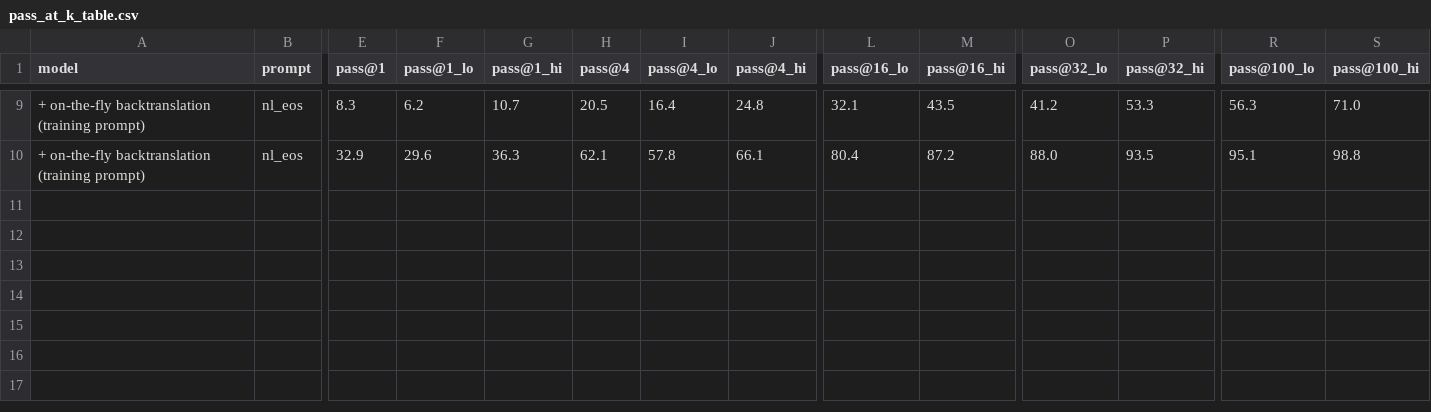
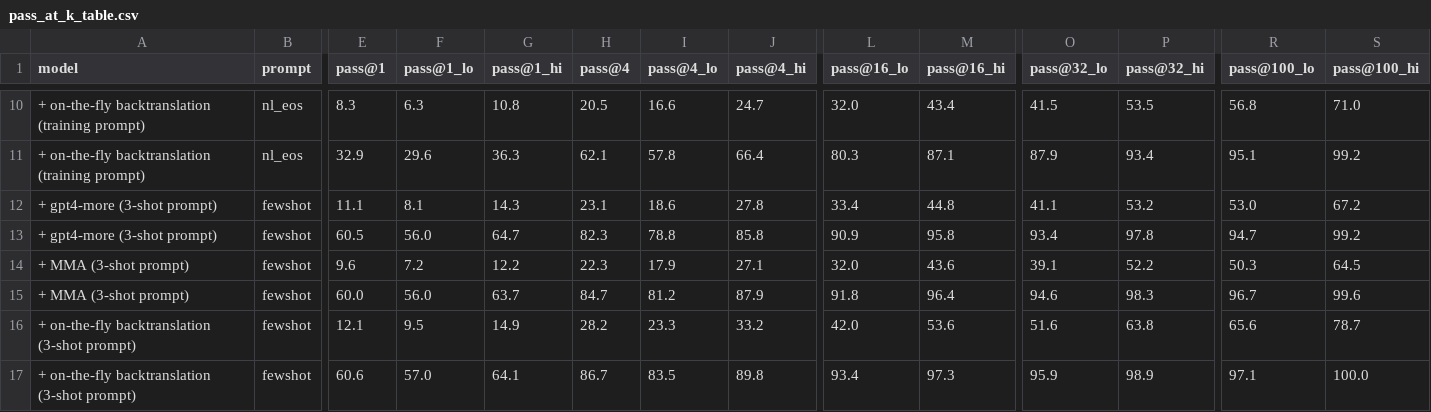
Before and after one commit to brando90/agi4lean, a CSV file: experiments/04_llama3_8b/results/pass_at_k_table.csv, drawn as a sheet; only a part is shown, gaps mark what is left out; addresses are those after the commit; rows hold the shown columns only; the diff covers the shown part only; the diff names each change by its address in the sheet, - before the commit and + after, or states it on an @@ line.

```diff
--- a/experiments/04_llama3_8b/results/pass_at_k_table.csv
+++ b/experiments/04_llama3_8b/results/pass_at_k_table.csv
-F10 (pass@1_lo): 6.2
+F10 (pass@1_lo): 6.3
-G10 (pass@1_hi): 10.7
+G10 (pass@1_hi): 10.8
-I10 (pass@4_lo): 16.4
+I10 (pass@4_lo): 16.6
-J10 (pass@4_hi): 24.8
+J10 (pass@4_hi): 24.7
-L10 (pass@16_lo): 32.1
+L10 (pass@16_lo): 32.0
-M10 (pass@16_hi): 43.5
+M10 (pass@16_hi): 43.4
-O10 (pass@32_lo): 41.2
+O10 (pass@32_lo): 41.5
-P10 (pass@32_hi): 53.3
+P10 (pass@32_hi): 53.5
-R10 (pass@100_lo): 56.3
+R10 (pass@100_lo): 56.8
-J11 (pass@4_hi): 66.1
+J11 (pass@4_hi): 66.4
-L11 (pass@16_lo): 80.4
+L11 (pass@16_lo): 80.3
-M11 (pass@16_hi): 87.2
+M11 (pass@16_hi): 87.1
-O11 (pass@32_lo): 88.0
+O11 (pass@32_lo): 87.9
-P11 (pass@32_hi): 93.5
+P11 (pass@32_hi): 93.4
-S11 (pass@100_hi): 98.8
+S11 (pass@100_hi): 99.2
+row 12: + gpt4-more (3-shot prompt) | fewshot | 11.1 | 8.1 | 14.3 | 23.1 | 18.6 | 27.8 | 33.4 | 44.8 | 41.1 | 53.2 | 53.0 | 67.2
+row 13: + gpt4-more (3-shot prompt) | fewshot | 60.5 | 56.0 | 64.7 | 82.3 | 78.8 | 85.8 | 90.9 | 95.8 | 93.4 | 97.8 | 94.7 | 99.2
+row 14: + MMA (3-shot prompt) | fewshot | 9.6 | 7.2 | 12.2 | 22.3 | 17.9 | 27.1 | 32.0 | 43.6 | 39.1 | 52.2 | 50.3 | 64.5
+row 15: + MMA (3-shot prompt) | fewshot | 60.0 | 56.0 | 63.7 | 84.7 | 81.2 | 87.9 | 91.8 | 96.4 | 94.6 | 98.3 | 96.7 | 99.6
+row 16: + on-the-fly backtranslation (3-shot prompt) | fewshot | 12.1 | 9.5 | 14.9 | 28.2 | 23.3 | 33.2 | 42.0 | 53.6 | 51.6 | 63.8 | 65.6 | 78.7
+row 17: + on-the-fly backtranslation (3-shot prompt) | fewshot | 60.6 | 57.0 | 64.1 | 86.7 | 83.5 | 89.8 | 93.4 | 97.3 | 95.9 | 98.9 | 97.1 | 100.0
```
Also changed, not shown: 1 added row and 25 edited cells elsewhere in this file, 19 other files.
